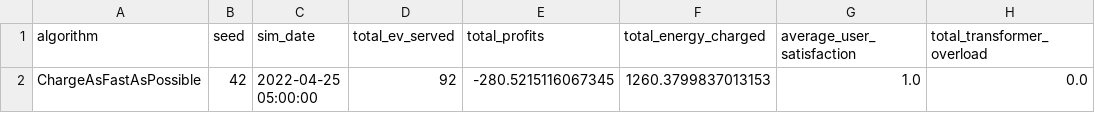
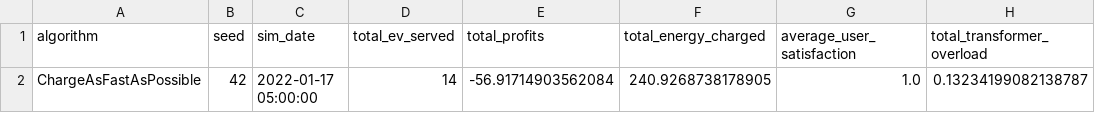
Before and after one commit to Sreys54/PG_IIND, a CSV file: experiments/phase1_baseline/results/baseline_afap.csv, drawn as a sheet.

```diff
--- a/experiments/phase1_baseline/results/baseline_afap.csv
+++ b/experiments/phase1_baseline/results/baseline_afap.csv
@@ -1,2 +1,2 @@
 algorithm,seed,sim_date,total_ev_served,total_profits,total_energy_charged,average_user_satisfaction,total_transformer_overload
-ChargeAsFastAsPossible,42,2022-04-25 05:00:00,92,-280.5215116067345,1260.3799837013153,1.0,0.0
+ChargeAsFastAsPossible,42,2022-01-17 05:00:00,14,-56.91714903562084,240.9268738178905,1.0,0.13234199082138787
```
Also changed, not shown: experiments/phase1_baseline/results/baseline_roundrobin.csv, 6 other files.
